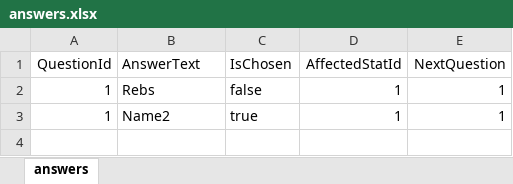
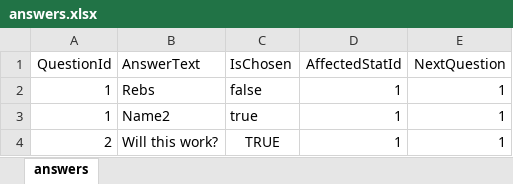
Before and after one commit to PRO202-Team-Gemini/Loading-Team-Gemini, an Excel workbook: LoadingAPI/Admin/Datafiles/answers.xlsx, sheet answers, drawn as a sheet; values as stored, in another font and other column widths than the file's, no borders; the diff names each change by its address in the sheet, - before the commit and + after, or states it on an @@ line.

Commit message:
Added some data to database to test

```diff
--- a/LoadingAPI/Admin/Datafiles/answers.xlsx (sheet answers)
+++ b/LoadingAPI/Admin/Datafiles/answers.xlsx (sheet answers)
+row 4: 2 | Will this work? | TRUE | 1 | 1
```
Also changed, not shown: 1 other file.
